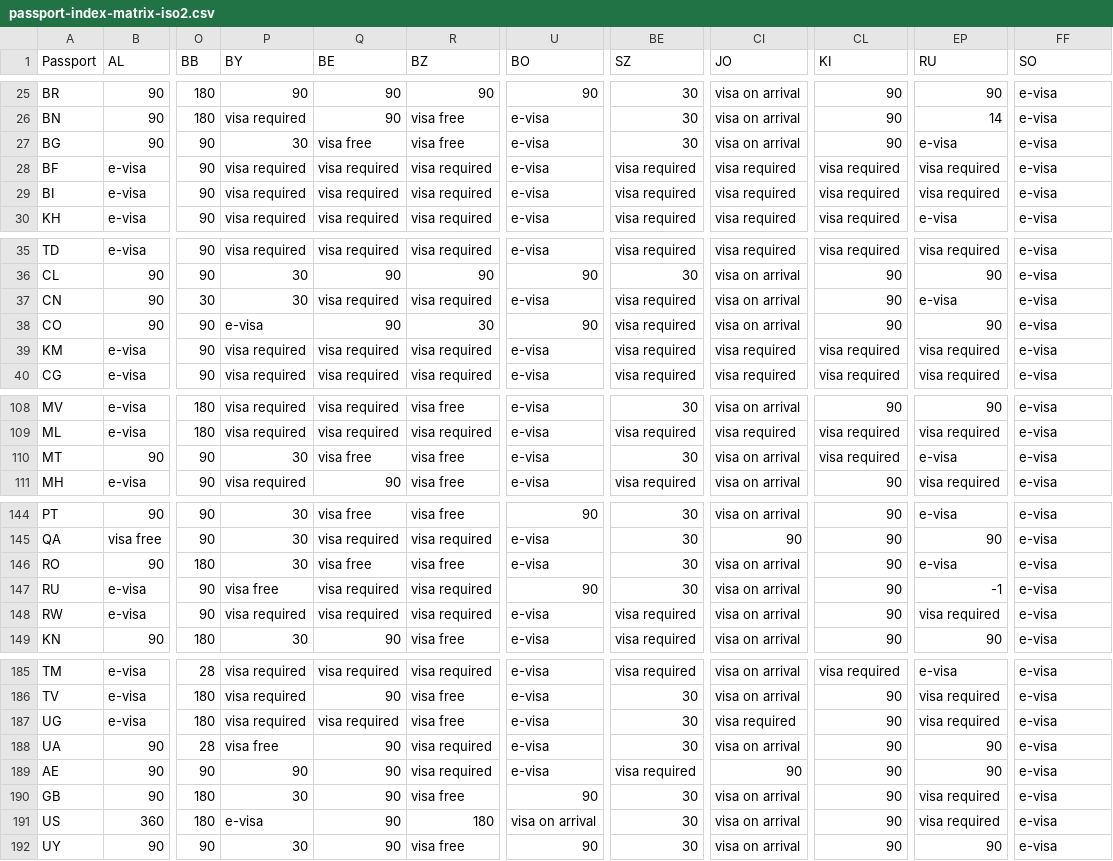
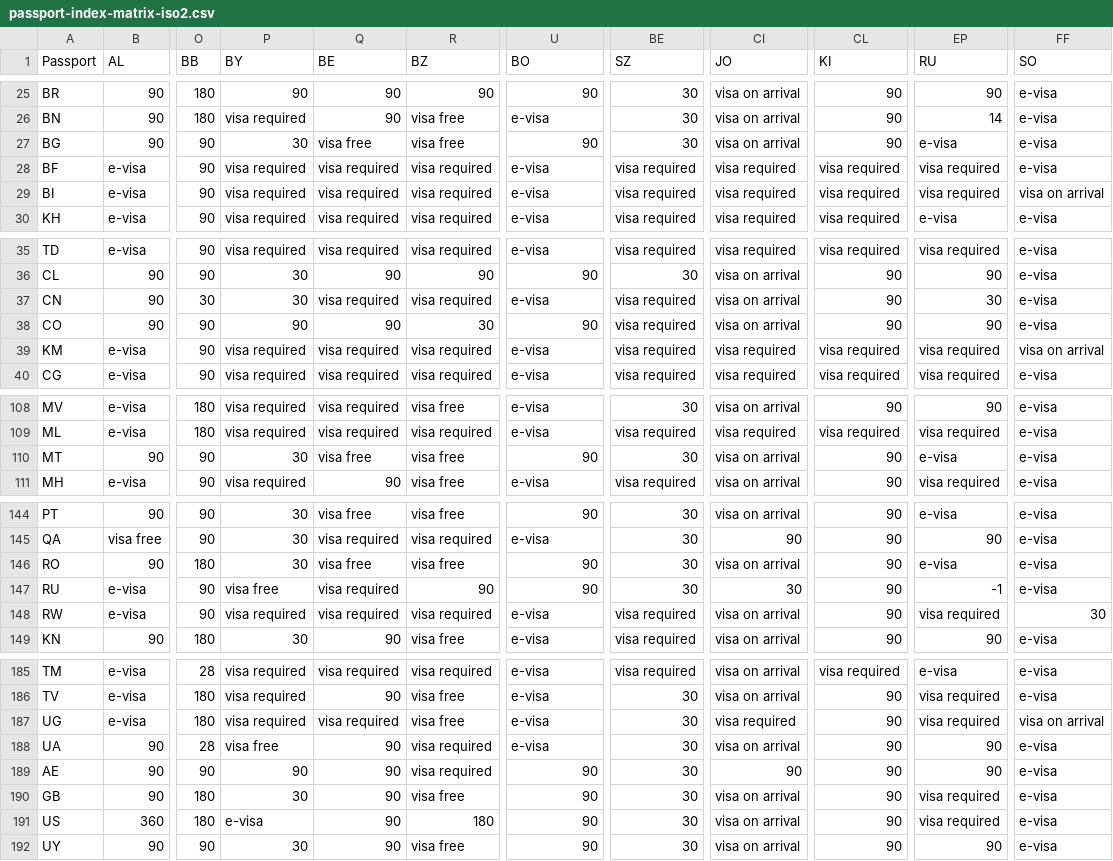
Before and after one commit to angarsky/passport-index-dataset, a CSV file: passport-index-matrix-iso2.csv, drawn as a sheet; only a part is shown, gaps mark what is left out; the diff covers the shown part only; the diff names each change by its address in the sheet, - before the commit and + after, or states it on an @@ line.

```diff
--- a/passport-index-matrix-iso2.csv
+++ b/passport-index-matrix-iso2.csv
-U27 (BO): e-visa
+U27 (BO): 90
-FF29 (SO): e-visa
+FF29 (SO): visa on arrival
-EP37 (RU): e-visa
+EP37 (RU): 30
-P38 (BY): e-visa
+P38 (BY): 90
-FF39 (SO): e-visa
+FF39 (SO): visa on arrival
-U110 (BO): e-visa
+U110 (BO): 90
-CL110 (KI): visa required
+CL110 (KI): 90
-U146 (BO): e-visa
+U146 (BO): 90
-R147 (BZ): visa required
+R147 (BZ): 90
-CI147 (JO): visa on arrival
+CI147 (JO): 30
-FF148 (SO): e-visa
+FF148 (SO): 30
-FF187 (SO): e-visa
+FF187 (SO): visa on arrival
-U189 (BO): e-visa
+U189 (BO): 90
-BE189 (SZ): visa required
+BE189 (SZ): 30
-U191 (BO): visa on arrival
+U191 (BO): 90
```
Also changed, not shown: 13 edited cells elsewhere in this file, passport-index-matrix-iso3.csv, passport-index-matrix.csv, 3 other files.
